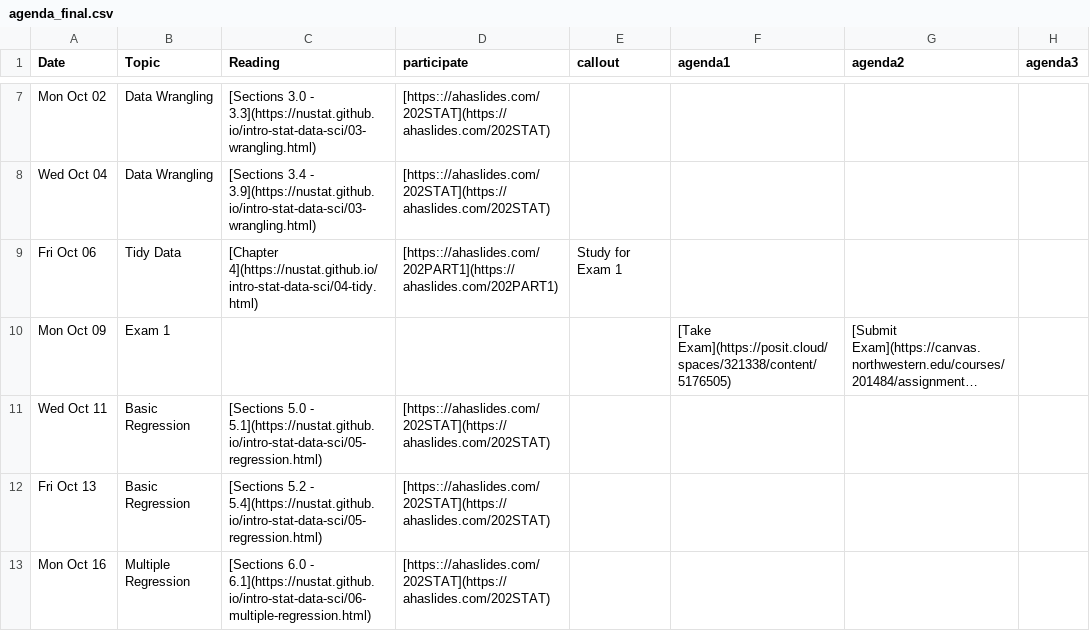
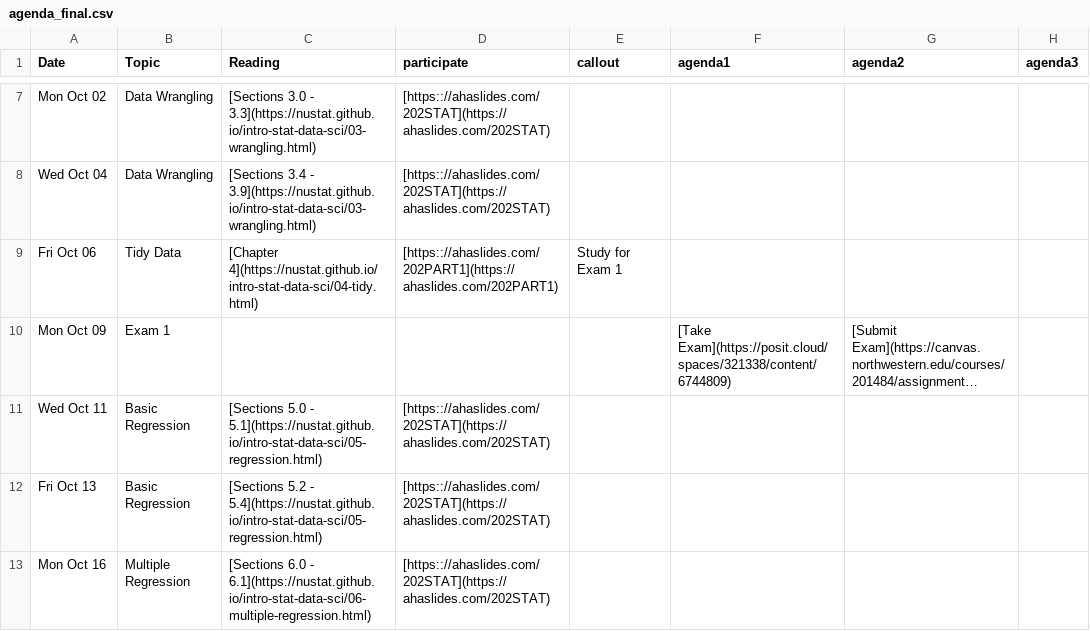
Before and after one commit to arvindkrishna87/stat202_website, a CSV file: documents/agenda_final.csv, drawn as a sheet; only a part is shown, gaps mark what is left out; long unchanged cells end in …; the diff names each change by its address in the sheet, - before the commit and + after, or states it on an @@ line.

```diff
--- a/documents/agenda_final.csv
+++ b/documents/agenda_final.csv
-F10 (agenda1): [Take Exam](https://posit.cloud/spaces/321338/content/5176505)
+F10 (agenda1): [Take Exam](https://posit.cloud/spaces/321338/content/6744809)
```
Also changed, not shown: documents/course-schedule.csv, 2 other files.
